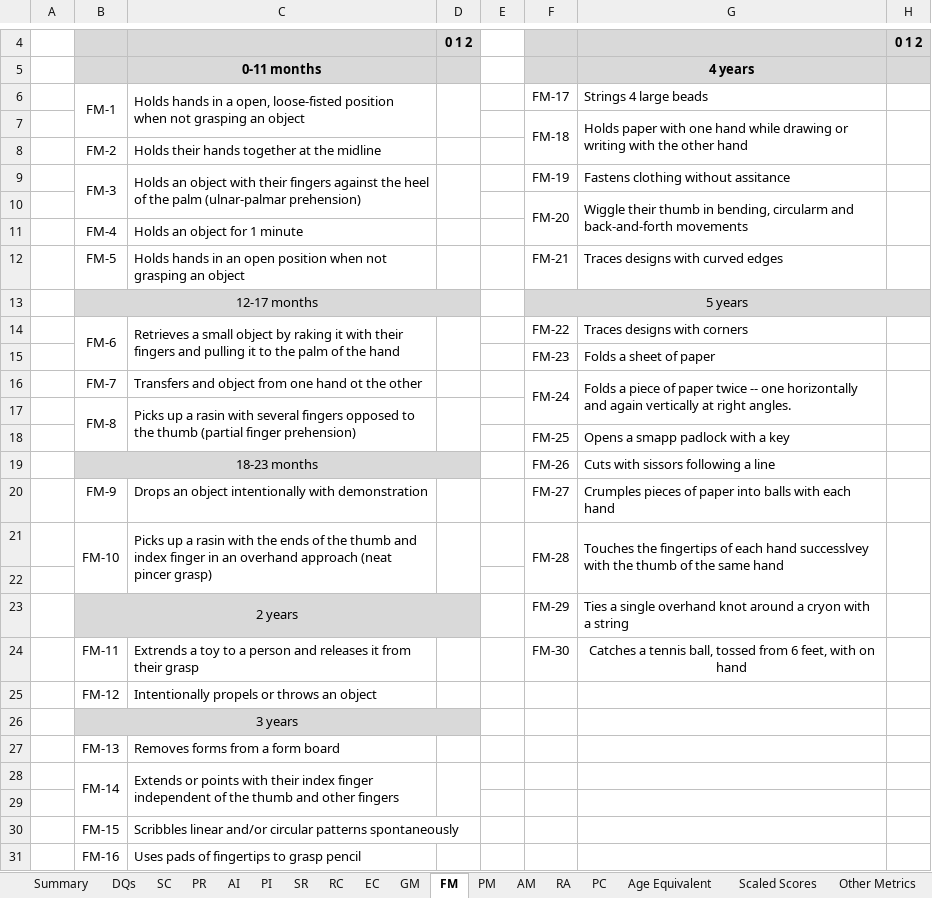
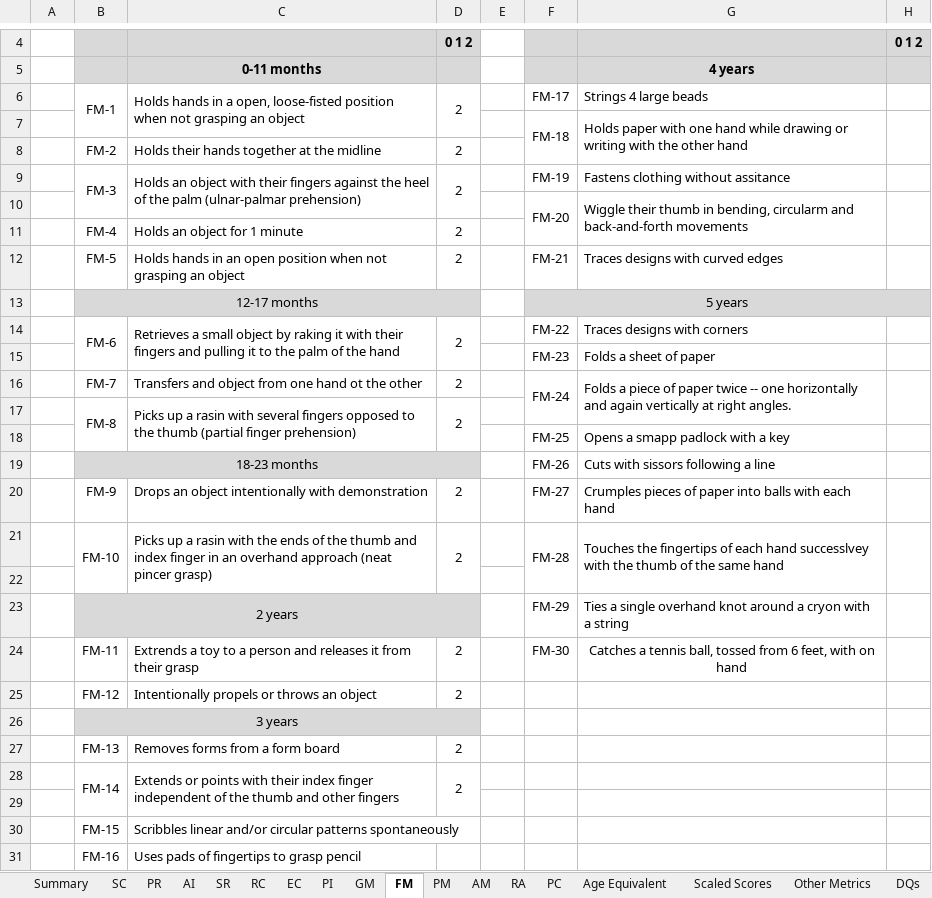
Before and after one commit to gdlabs-1234/batelle, an Excel workbook: battelle.xlsx, sheet FM, drawn as a sheet; only a part is shown, gaps mark what is left out; values as stored, in another font and other column widths than the file's, no borders; conditional formats not drawn; the diff names each change by its address in the sheet, - before the commit and + after, or states it on an @@ line.

Commit message:
DQ Scores for P-S, COM, and MOT Start using VLookup. Very Easy!

```diff
--- a/battelle.xlsx (sheet FM)
+++ b/battelle.xlsx (sheet FM)
@@ sheet tab order changed: Summary | SC | PR | AI | SR | RC | EC | PI | GM | FM | PM | AM | RA | PC | Age Equivalent | Scaled Scores | Other Metrics | DQs @@
-D6: (empty)
+D6: 2
-D8:D9: (empty)
+D8:D9: 2
-D11:D12: (empty)
+D11:D12: 2
-D14: (empty)
+D14: 2
-D16:D17: (empty)
+D16:D17: 2
-D20:D21: (empty)
+D20:D21: 2
-D24:D25: (empty)
+D24:D25: 2
-D27:D28: (empty)
+D27:D28: 2
```
Also changed, not shown: sheet DQs, sheet Summary, sheet GM, sheet AM, sheet Scaled Scores, sheet RA, 6 more sheets.
